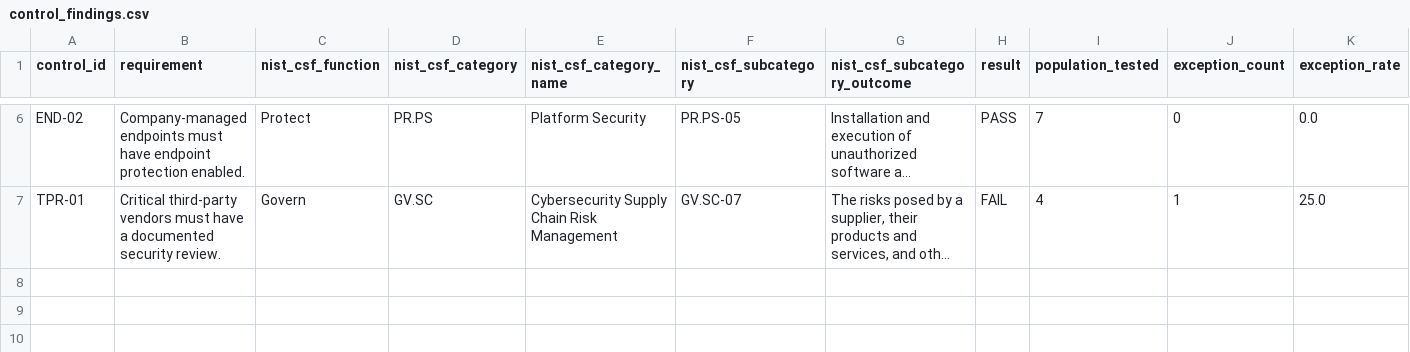
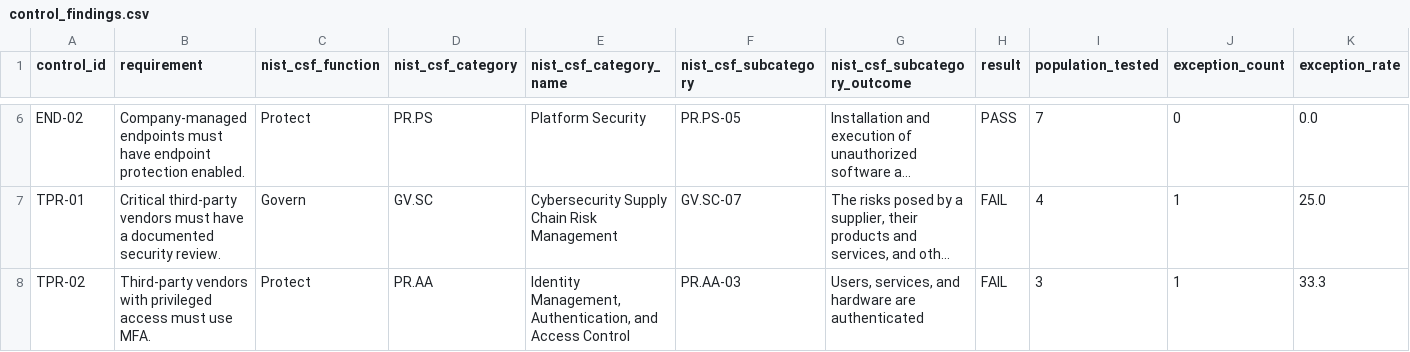
Before and after one commit to amoseyal/control-assurance-engine, a CSV file: output/control_findings.csv, drawn as a sheet; only a part is shown, gaps mark what is left out; long unchanged cells end in …; rows hold the shown columns only; the diff names each change by its address in the sheet, - before the commit and + after, or states it on an @@ line.

Commit message:
Add privileged vendor MFA control

```diff
--- a/output/control_findings.csv
+++ b/output/control_findings.csv
+row 8: TPR-02 | Third-party vendors with privileged access must use MFA. | Protect | PR.AA | Identity Management, Authentication, and Access Control | PR.AA-03 | Users, services, and hardware are authenticated | FAIL | 3 | 1 | 33.3
```
Also changed, not shown: data/vendors.csv, 7 other files.
